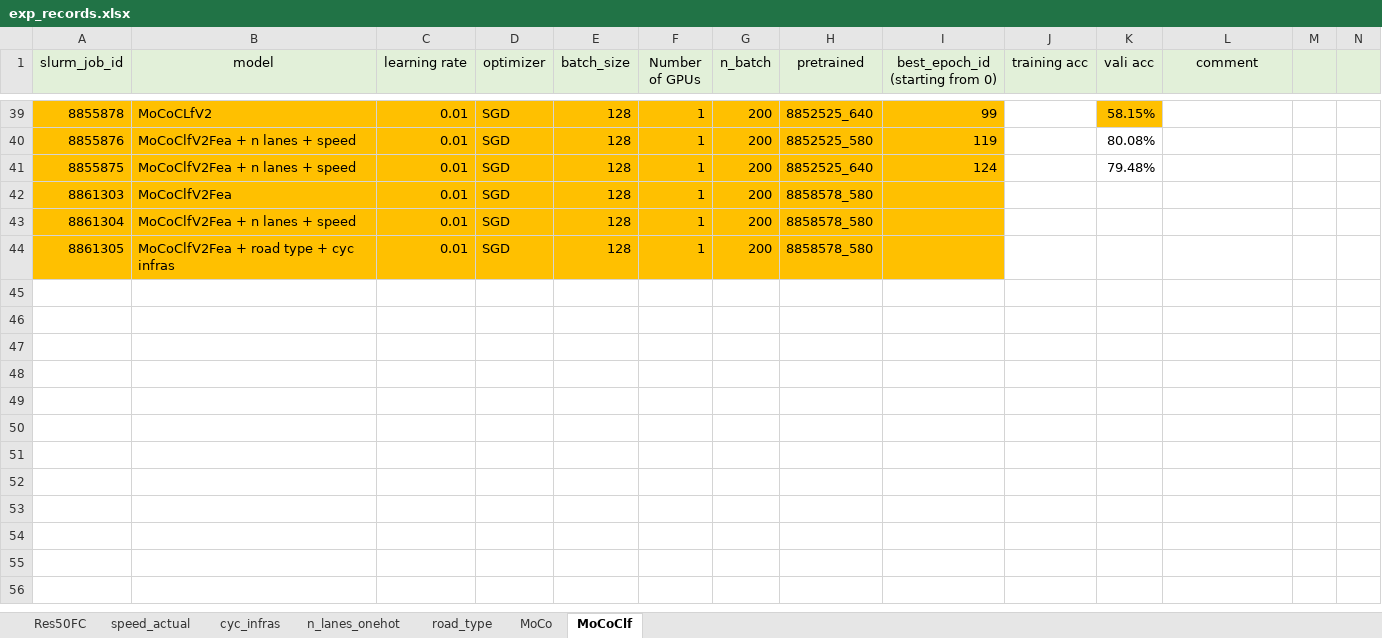
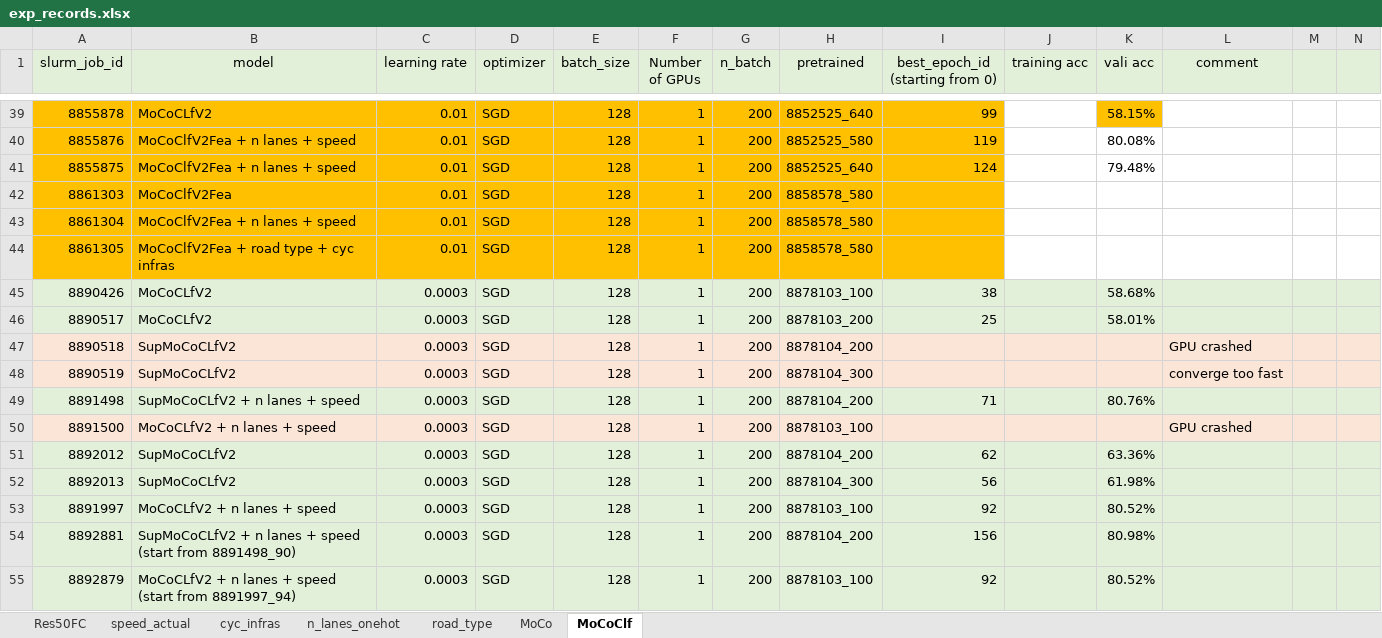
Before and after one commit to lin-bo/AutoLTS, an Excel workbook: res/exp_records.xlsx, sheet MoCoClf, drawn as a sheet; only a part is shown, gaps mark what is left out; values as stored, in another font and other column widths than the file's, no borders; rows hold the shown columns only; the diff covers the shown part only; the diff names each change by its address in the sheet, - before the commit and + after, or states it on an @@ line.

```diff
--- a/res/exp_records.xlsx (sheet MoCoClf)
+++ b/res/exp_records.xlsx (sheet MoCoClf)
+row 45: 8890426 | MoCoCLfV2 | 0.0003 | SGD | 128 | 1 | 200 | 8878103_100 | 38 |  | 58.68%
+row 46: 8890517 | MoCoCLfV2 | 0.0003 | SGD | 128 | 1 | 200 | 8878103_200 | 25 |  | 58.01%
+row 47: 8890518 | SupMoCoCLfV2 | 0.0003 | SGD | 128 | 1 | 200 | 8878104_200 |  |  |  | GPU crashed
+row 48: 8890519 | SupMoCoCLfV2 | 0.0003 | SGD | 128 | 1 | 200 | 8878104_300 |  |  |  | converge too fast
+row 49: 8891498 | SupMoCoCLfV2 + n lanes + speed | 0.0003 | SGD | 128 | 1 | 200 | 8878104_200 | 71 |  | 80.76%
+row 50: 8891500 | MoCoCLfV2 + n lanes + speed | 0.0003 | SGD | 128 | 1 | 200 | 8878103_100 |  |  |  | GPU crashed
+row 51: 8892012 | SupMoCoCLfV2 | 0.0003 | SGD | 128 | 1 | 200 | 8878104_200 | 62 |  | 63.36%
+row 52: 8892013 | SupMoCoCLfV2 | 0.0003 | SGD | 128 | 1 | 200 | 8878104_300 | 56 |  | 61.98%
+row 53: 8891997 | MoCoCLfV2 + n lanes + speed | 0.0003 | SGD | 128 | 1 | 200 | 8878103_100 | 92 |  | 80.52%
+row 54: 8892881 | SupMoCoCLfV2 + n lanes + speed (start from 8891498_90) | 0.0003 | SGD | 128 | 1 | 200 | 8878104_200 | 156 |  | 80.98%
+row 55: 8892879 | MoCoCLfV2 + n lanes + speed (start from 8891997_94) | 0.0003 | SGD | 128 | 1 | 200 | 8878103_100 | 92 |  | 80.52%
```
Also changed, not shown: 10 added rows elsewhere in this sheet, sheet Res50FC, sheet MoCo, 3 other files.
